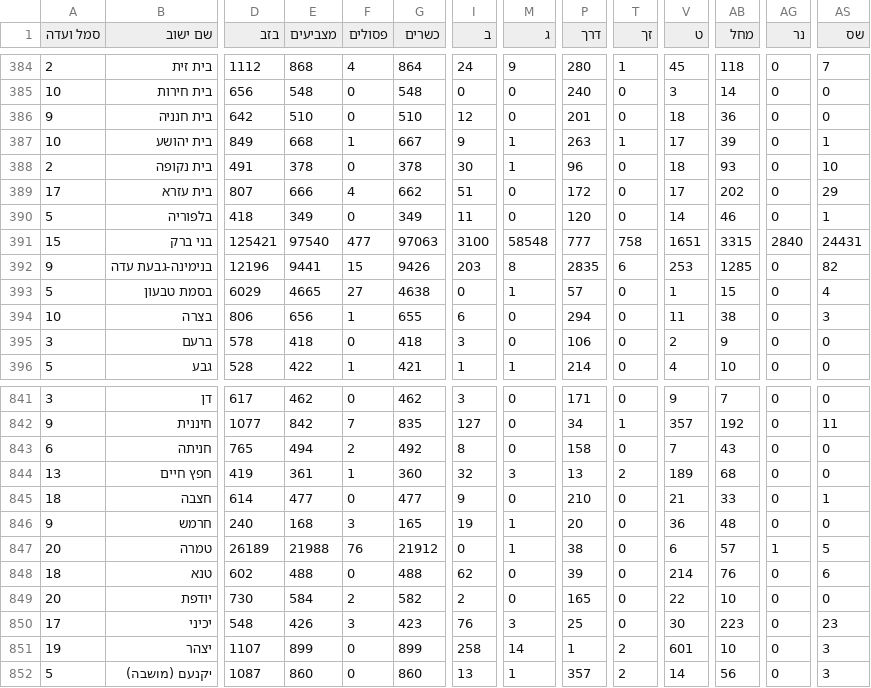
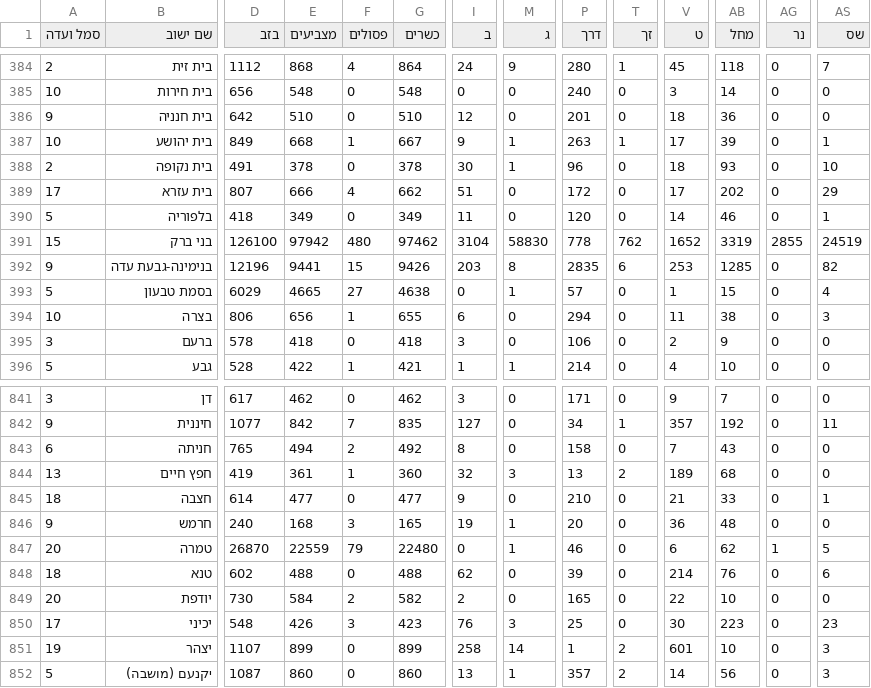
Before and after one commit to OmerCohenBI/k26-turnout-live, a CSV file: k26_expc.csv, drawn as a sheet; only a part is shown, gaps mark what is left out; the diff covers the shown part only; the diff names each change by its address in the sheet, - before the commit and + after, or states it on an @@ line.

```diff
--- a/k26_expc.csv
+++ b/k26_expc.csv
-D391 (בזב): 125421
+D391 (בזב): 126100
-E391 (מצביעים): 97540
+E391 (מצביעים): 97942
-F391 (פסולים): 477
+F391 (פסולים): 480
-G391 (כשרים): 97063
+G391 (כשרים): 97462
-I391 (ב): 3100
+I391 (ב): 3104
-M391 (ג): 58548
+M391 (ג): 58830
-P391 (דרך): 777
+P391 (דרך): 778
-T391 (זך): 758
+T391 (זך): 762
-V391 (ט): 1651
+V391 (ט): 1652
-AB391 (מחל): 3315
+AB391 (מחל): 3319
-AG391 (נר): 2840
+AG391 (נר): 2855
-AS391 (שס): 24431
+AS391 (שס): 24519
-D847 (בזב): 26189
+D847 (בזב): 26870
-E847 (מצביעים): 21988
+E847 (מצביעים): 22559
-F847 (פסולים): 76
+F847 (פסולים): 79
-G847 (כשרים): 21912
+G847 (כשרים): 22480
-P847 (דרך): 38
+P847 (דרך): 46
-AB847 (מחל): 57
+AB847 (מחל): 62
```
Also changed, not shown: 82 edited cells elsewhere in this file, k26_forecast_scenarios.csv, k26_seat_chances.csv, 2 other files.
